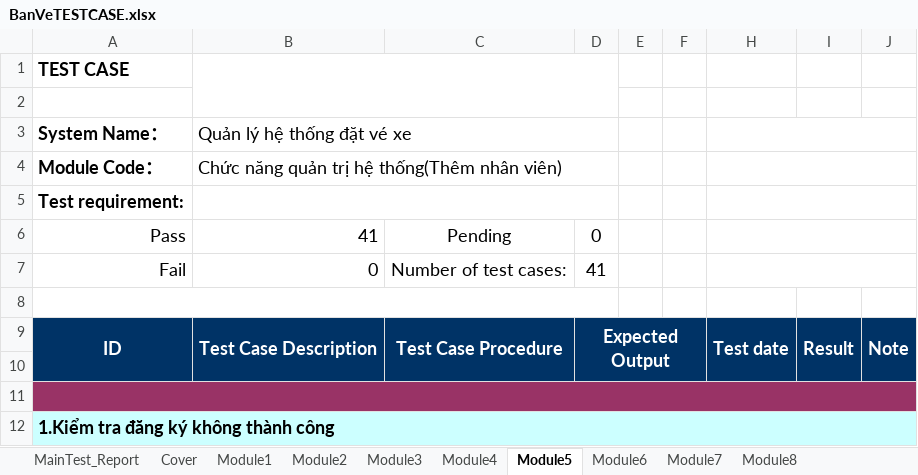
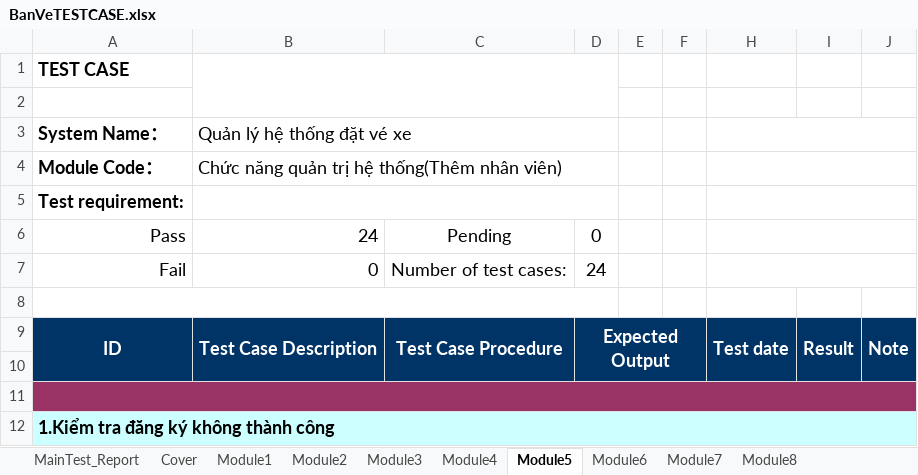
Before and after one commit to VyKhoi/BookingCoach, an Excel workbook: BanVeTESTCASE.xlsx, sheet Module5, drawn as a sheet; only a part is shown; values as stored, in another font and other column widths than the file's, no borders; conditional formats not drawn; the diff covers the shown part only; the diff names each change by its address in the sheet, - before the commit and + after, or states it on an @@ line.

```diff
--- a/BanVeTESTCASE.xlsx (sheet Module5)
+++ b/BanVeTESTCASE.xlsx (sheet Module5)
-B6: 41
+B6: 24
-D7: 41
+D7: 24
```
Also changed, not shown: 36 removed rows and 1 edited cell elsewhere in this sheet, sheet MainTest_Report, sheet Module2, sheet Module7, sheet Module3, 2 other files.
